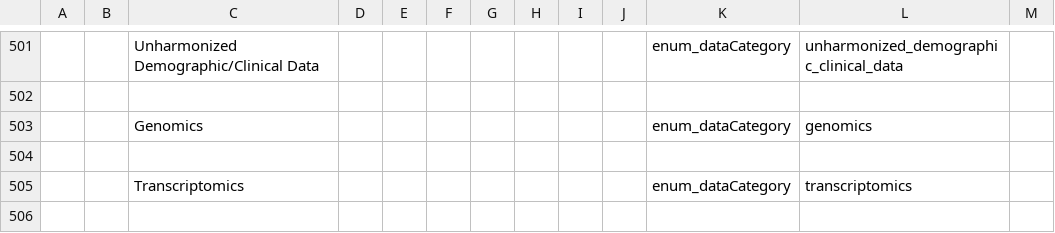
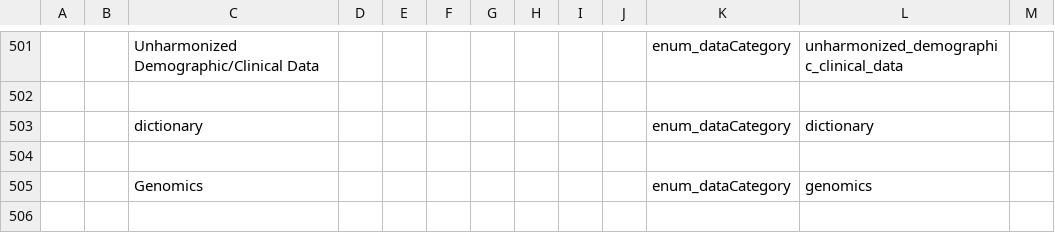
Before and after one commit to include-dcc/include-linkml, a TSV file: src/data/sheets/schemasheet.tsv, drawn as a sheet; only a part is shown, gaps mark what is left out; the shorter side is filled out with more unchanged rows; the diff names each change by its address in the sheet, - before the commit and + after, or states it on an @@ line.

Commit message:
add Dictionary to enum_dataCategory and update schemasheet

```diff
--- a/src/data/sheets/schemasheet.tsv
+++ b/src/data/sheets/schemasheet.tsv
+row 503:  |  | dictionary |  |  |  |  |  |  |  | enum_dataCategory | dictionary
+row 504: (empty)
```
Also changed, not shown: 1 other file.
